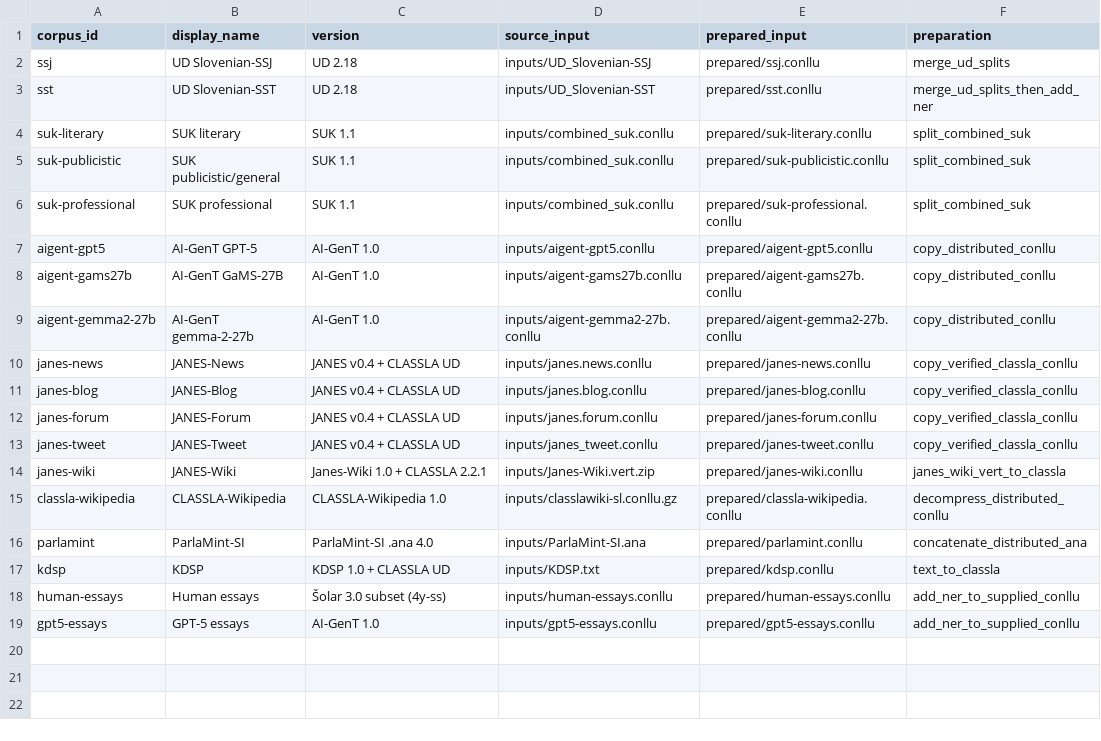
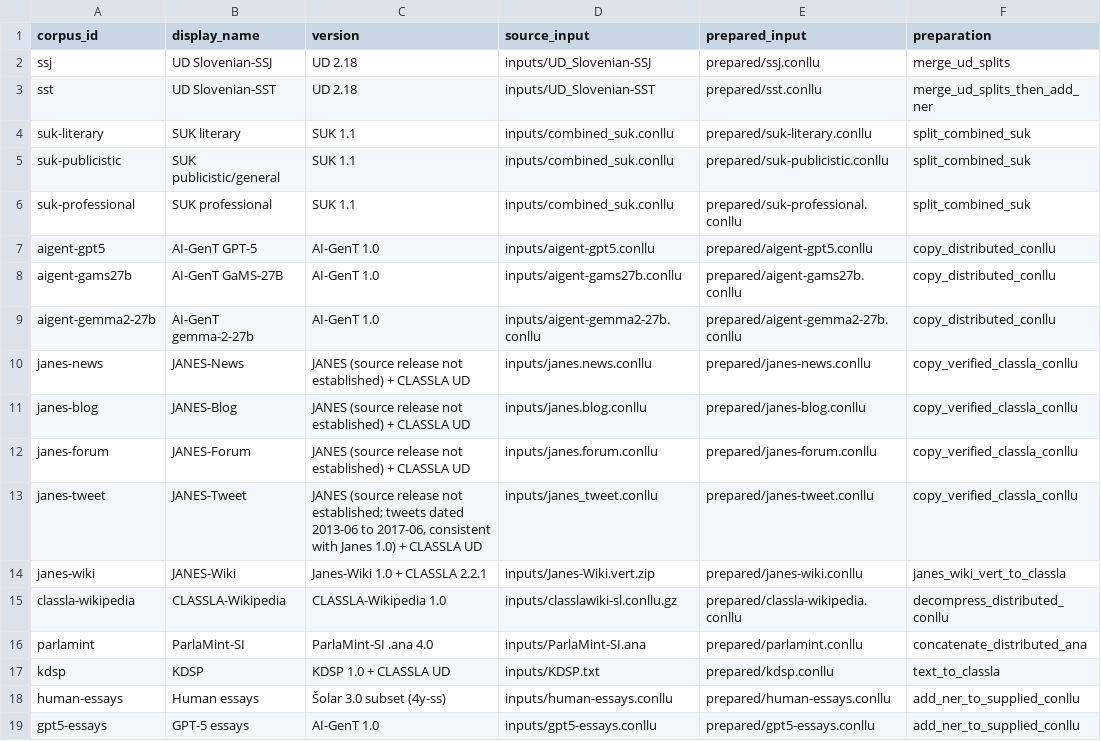
Before and after one commit to hulln/sl-word-order-repro, a TSV file: config/corpora.tsv, drawn as a sheet; only a part is shown; the diff names each change by its address in the sheet, - before the commit and + after, or states it on an @@ line.

```diff
--- a/config/corpora.tsv
+++ b/config/corpora.tsv
-C10:C12 (version): JANES v0.4 + CLASSLA UD
+C10:C12 (version): JANES (source release not established) + CLASSLA UD
-C13 (version): JANES v0.4 + CLASSLA…
+C13 (version): JANES (source release not established; tweets dated 2013-06 to 2017-06, consistent with Janes 1.0) + CLASSLA…
```
Also changed, not shown: 18 other files.
